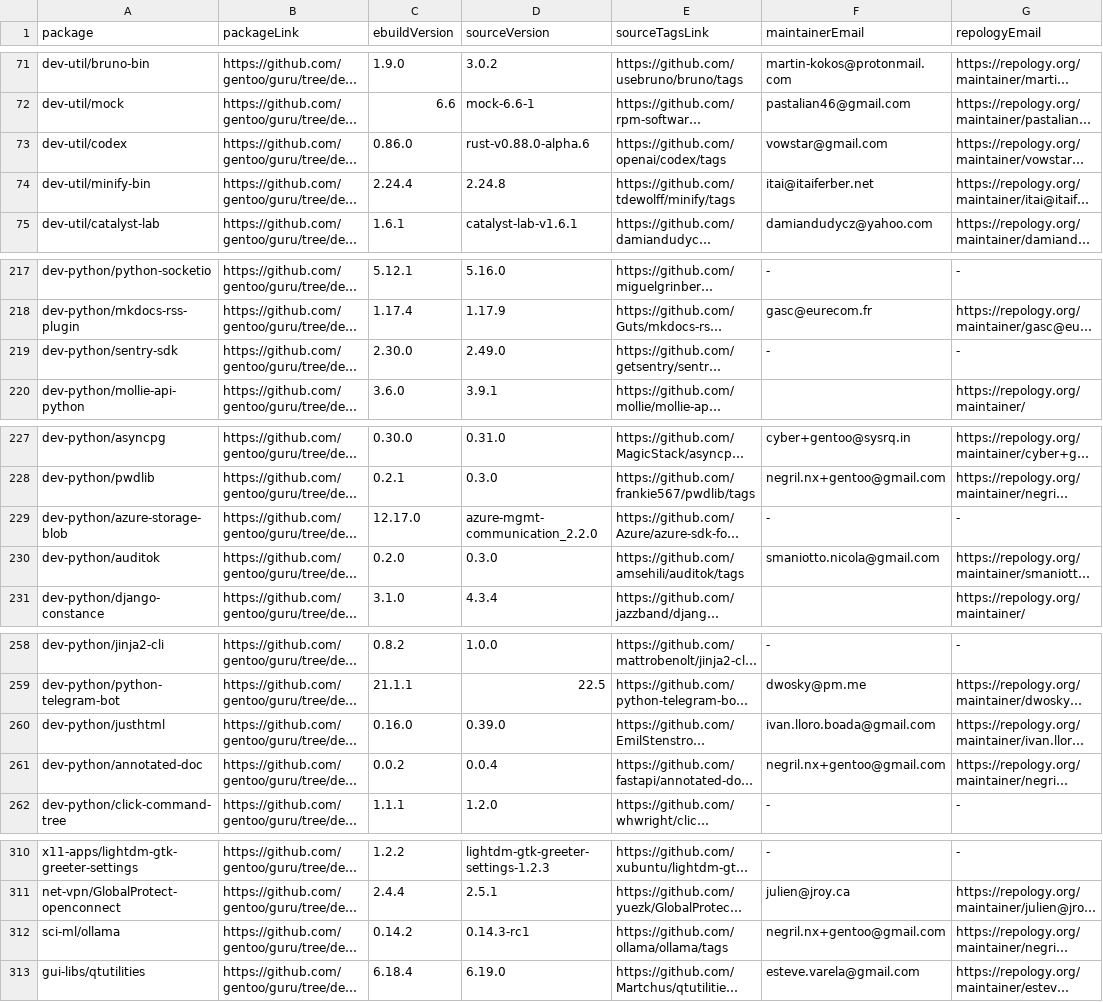
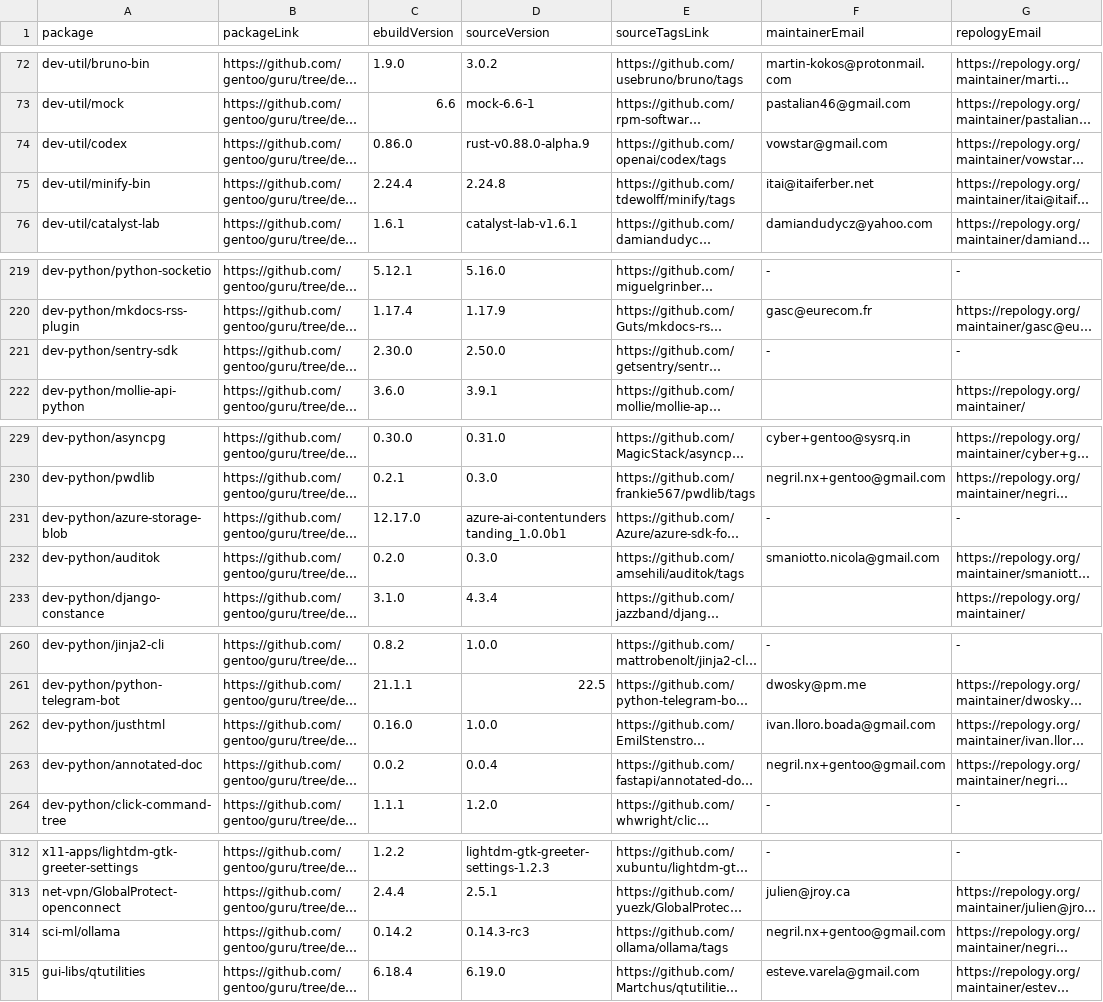
Before and after one commit to ingenarel/gentoo-hit-list, a CSV file: .github-raw-data.csv, drawn as a sheet; only a part is shown, gaps mark what is left out; long unchanged cells end in …; addresses are those after the commit; the diff covers the shown part only; the diff names each change by its address in the sheet, - before the commit and + after, or states it on an @@ line.

```diff
--- a/.github-raw-data.csv
+++ b/.github-raw-data.csv
-D74 (sourceVersion): rust-v0.88.0-alpha.6
+D74 (sourceVersion): rust-v0.88.0-alpha.9
-D221 (sourceVersion): 2.49.0
+D221 (sourceVersion): 2.50.0
-D231 (sourceVersion): azure-mgmt-communication_2.2.0
+D231 (sourceVersion): azure-ai-contentunderstanding_1.0.0b1
-D262 (sourceVersion): 0.39.0
+D262 (sourceVersion): 1.0.0
-D314 (sourceVersion): 0.14.3-rc1
+D314 (sourceVersion): 0.14.3-rc3
```
Also changed, not shown: 6 added rows, 2 removed rows and 12 edited cells elsewhere in this file, 1 other file.
